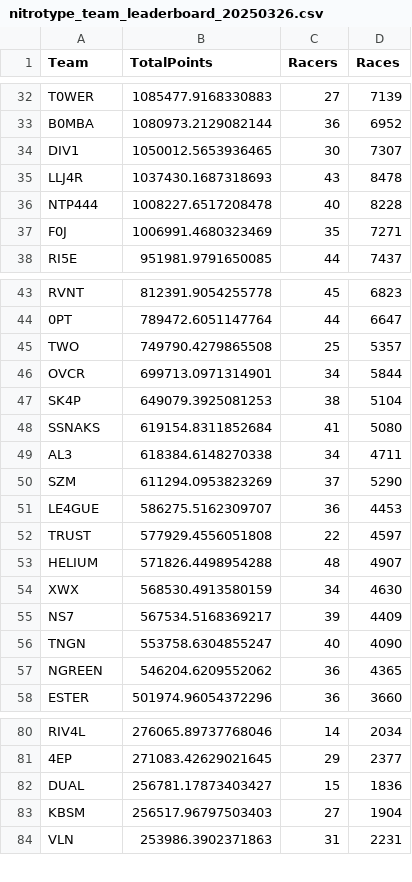
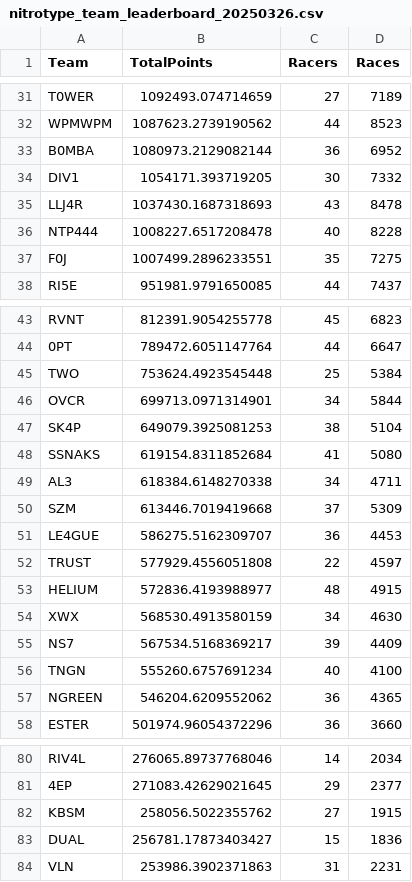
Before and after one commit to theoneitrox/nitrotypelb, a CSV file: csv_archive/nitrotype_team_leaderboard_20250326.csv, drawn as a sheet; only a part is shown, gaps mark what is left out; removed rows and columns are numbered as before the commit, all else as after; the diff covers the shown part only; the diff names each change by its address in the sheet, - before the commit and + after, or states it on an @@ line.

```diff
--- a/csv_archive/nitrotype_team_leaderboard_20250326.csv
+++ b/csv_archive/nitrotype_team_leaderboard_20250326.csv
-B31 (TotalPoints): 1085477.9168330883
+B31 (TotalPoints): 1092493.074714659
-D31 (Races): 7139
+D31 (Races): 7189
+row 32: WPMWPM | 1087623.2739190562 | 44 | 8523
-B34 (TotalPoints): 1050012.5653936465
+B34 (TotalPoints): 1054171.393719205
-D34 (Races): 7307
+D34 (Races): 7332
-B37 (TotalPoints): 1006991.4680323469
+B37 (TotalPoints): 1007499.2896233551
-D37 (Races): 7271
+D37 (Races): 7275
-B45 (TotalPoints): 749790.4279865508
+B45 (TotalPoints): 753624.4923545448
-D45 (Races): 5357
+D45 (Races): 5384
-B50 (TotalPoints): 611294.0953823269
+B50 (TotalPoints): 613446.7019419668
-D50 (Races): 5290
+D50 (Races): 5309
-B53 (TotalPoints): 571826.4498954288
+B53 (TotalPoints): 572836.4193988977
-D53 (Races): 4907
+D53 (Races): 4915
-B56 (TotalPoints): 553758.6304855247
+B56 (TotalPoints): 555260.6757691234
-D56 (Races): 4090
+D56 (Races): 4100
+row 82: KBSM | 258056.5022355762 | 27 | 1915
-row 83: KBSM | 256517.96797503403 | 27 | 1904
```
Also changed, not shown: 1 added row, 2 removed rows and 32 edited cells elsewhere in this file, csv_archive/nitrotype_season_leaderboard_20250326.csv, 1 other file.
